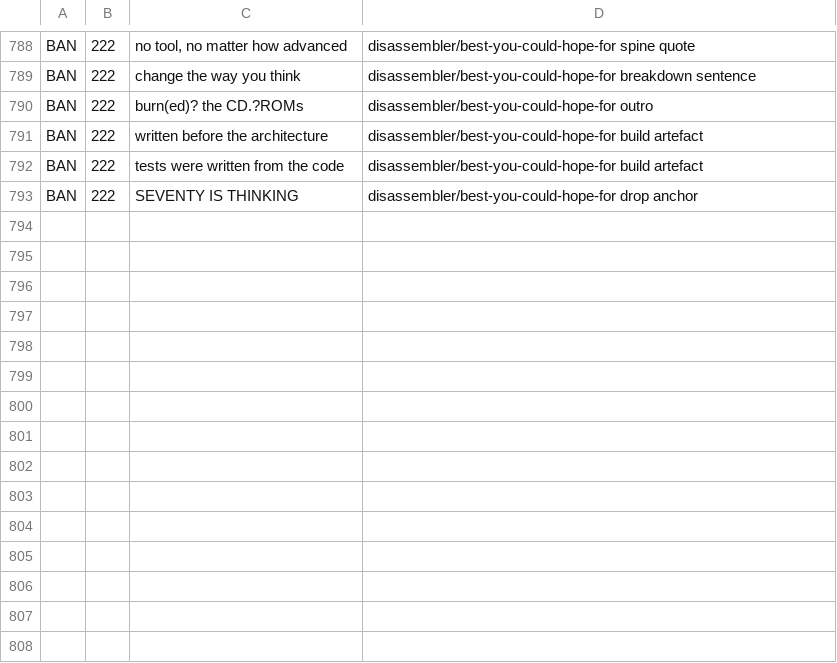
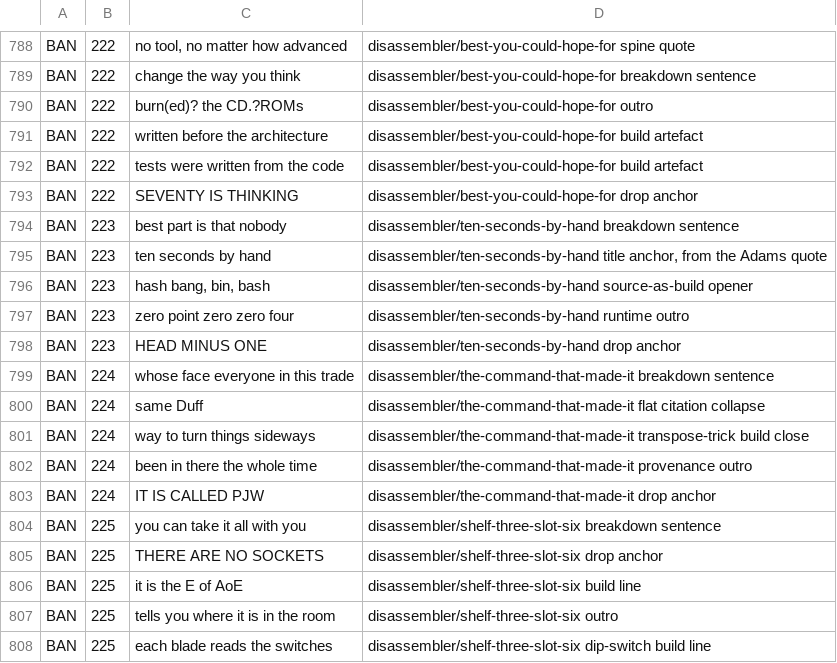
Before and after one commit to lawless-m/Lyricist, a TSV file: .claude/tropes/banned-patterns.tsv, drawn as a sheet; only a part is shown, gaps mark what is left out.

```diff
--- a/.claude/tropes/banned-patterns.tsv
+++ b/.claude/tropes/banned-patterns.tsv
@@ -793 +793,16 @@ BAN	222	tests were written from the code	disassembler/best-you-could-hope-for bu
 BAN	222	SEVENTY IS THINKING	disassembler/best-you-could-hope-for drop anchor
+BAN	223	best part is that nobody	disassembler/ten-seconds-by-hand breakdown sentence
+BAN	223	ten seconds by hand	disassembler/ten-seconds-by-hand title anchor, from the Adams quote
+BAN	223	hash bang, bin, bash	disassembler/ten-seconds-by-hand source-as-build opener
+BAN	223	zero point zero zero four	disassembler/ten-seconds-by-hand runtime outro
+BAN	223	HEAD MINUS ONE	disassembler/ten-seconds-by-hand drop anchor
+BAN	224	whose face everyone in this trade	disassembler/the-command-that-made-it breakdown sentence
+BAN	224	same Duff	disassembler/the-command-that-made-it flat citation collapse
+BAN	224	way to turn things sideways	disassembler/the-command-that-made-it transpose-trick build close
+BAN	224	been in there the whole time	disassembler/the-command-that-made-it provenance outro
+BAN	224	IT IS CALLED PJW	disassembler/the-command-that-made-it drop anchor
+BAN	225	you can take it all with you	disassembler/shelf-three-slot-six breakdown sentence
+BAN	225	THERE ARE NO SOCKETS	disassembler/shelf-three-slot-six drop anchor
+BAN	225	it is the E of AoE	disassembler/shelf-three-slot-six build line
+BAN	225	tells you where it is in the room	disassembler/shelf-three-slot-six outro
+BAN	225	each blade reads the switches	disassembler/shelf-three-slot-six dip-switch build line
```
Also changed, not shown: 7 other files.
